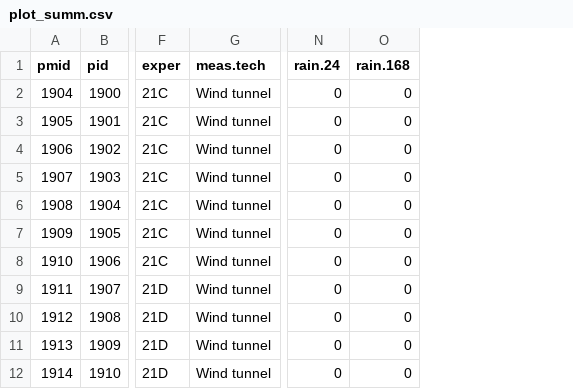
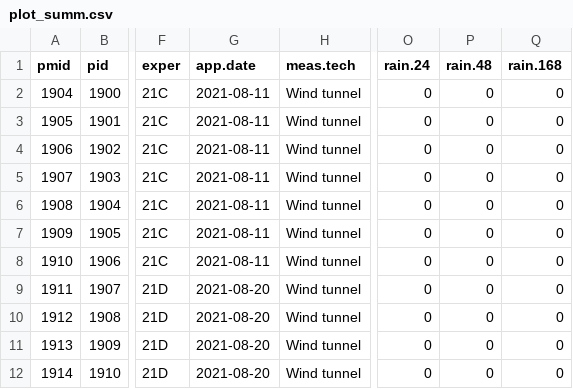
Before and after one commit to AU-BCE-EE/Hafner-2023-bls-wt-comp, a CSV file: output/plot_summ.csv, drawn as a sheet; only a part is shown, gaps mark what is left out; the diff names each change by its address in the sheet, - before the commit and + after, or states it on an @@ line.

Commit message:
Add summ variables

```diff
--- a/output/plot_summ.csv
+++ b/output/plot_summ.csv
+column G (app.date), rows 2-12: 2021-08-11 | 2021-08-11 | 2021-08-11 | 2021-08-11 | 2021-08-11 | 2021-08-11 | 2021-08-11 | 2021-08-20 | 2021-08-20 | 2021-08-20 | 2021-08-20
+column P (rain.48), rows 2-12: all 0
```
Also changed, not shown: output/int_summ.csv, 3 other files.
